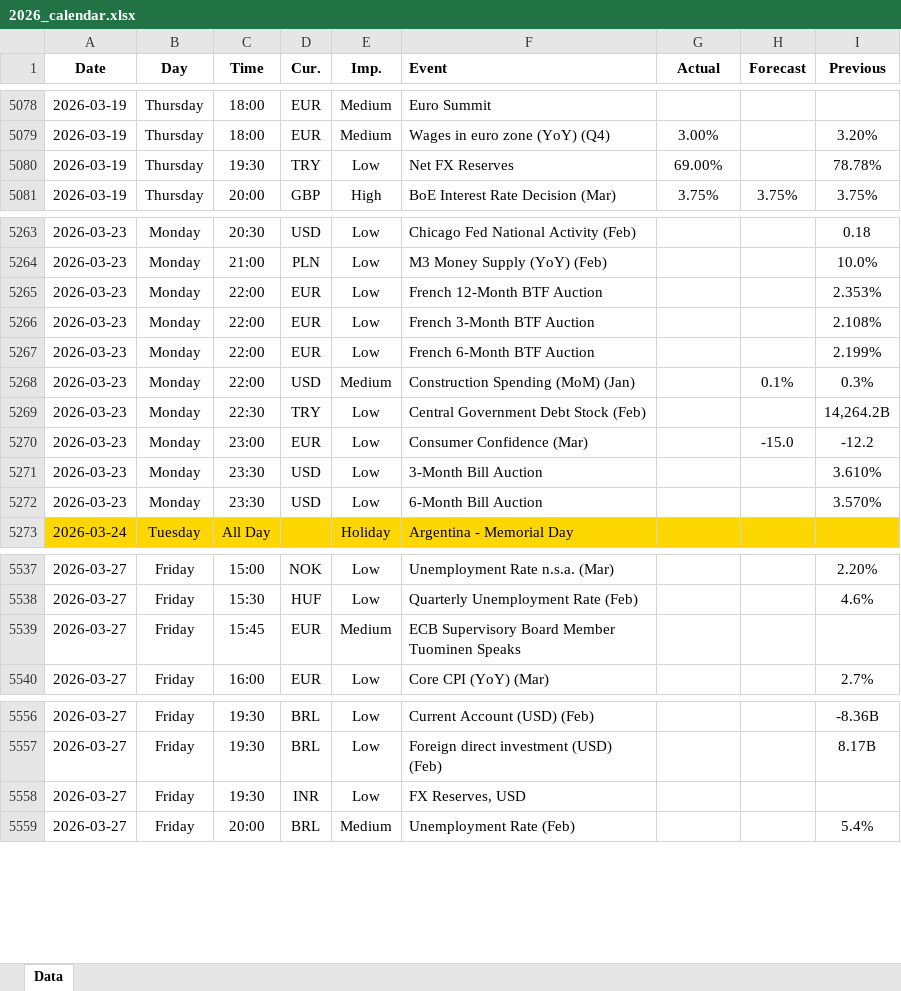
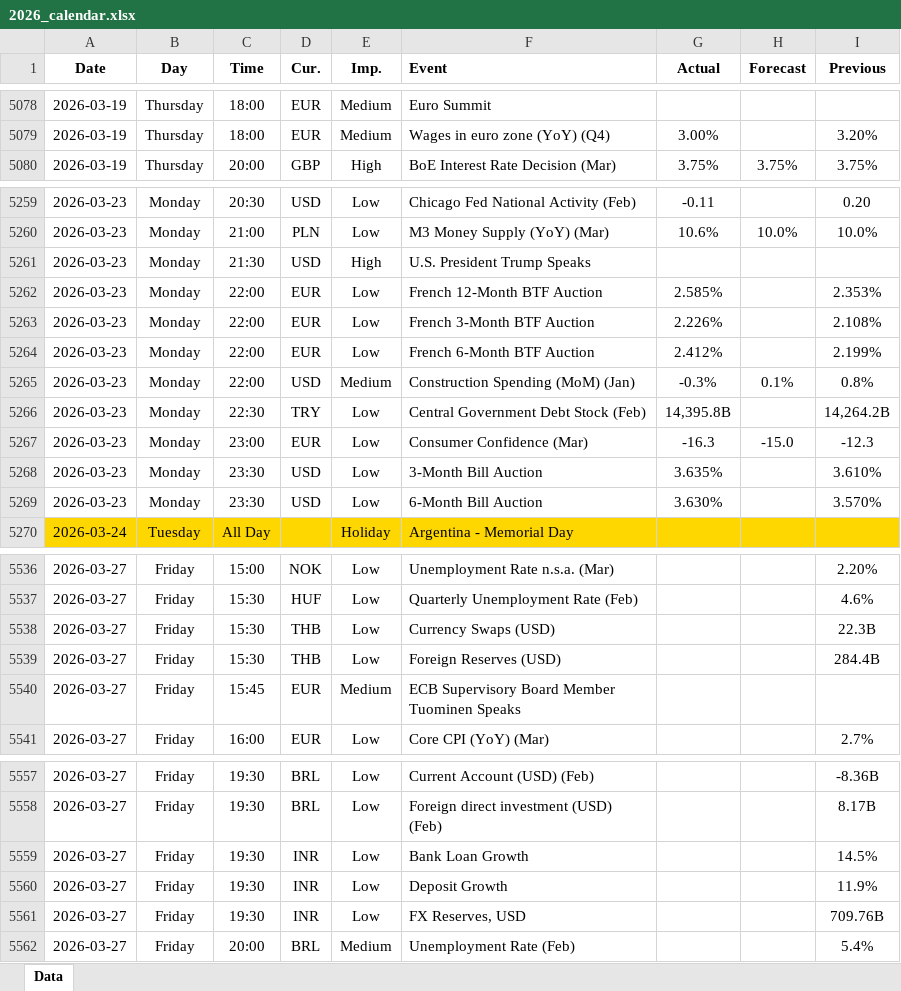
Before and after one commit to yiyousiow000814/XAUUSD-Calendar-Agent, an Excel workbook: data/Economic_Calendar/2026/2026_calendar.xlsx, sheet Data, drawn as a sheet; only a part is shown, gaps mark what is left out; values as stored, in another font and other column widths than the file's, no borders; removed rows and columns are numbered as before the commit, all else as after; the diff covers the shown part only; the diff names each change by its address in the sheet, - before the commit and + after, or states it on an @@ line.

```diff
--- a/data/Economic_Calendar/2026/2026_calendar.xlsx (sheet Data)
+++ b/data/Economic_Calendar/2026/2026_calendar.xlsx (sheet Data)
-row 5080: 2026-03-19 | Thursday | 19:30 | TRY | Low | Net FX Reserves | 69.00% |  | 78.78%
-G5259 (Actual): (empty)
+G5259 (Actual): -0.11
-I5259 (Previous): 0.18
+I5259 (Previous): 0.20
-F5260 (Event): M3 Money Supply (YoY) (Feb)
+F5260 (Event): M3 Money Supply (YoY) (Mar)
-G5260 (Actual): (empty)
+G5260 (Actual): 10.6%
-H5260 (Forecast): (empty)
+H5260 (Forecast): 10.0%
+row 5261: 2026-03-23 | Monday | 21:30 | USD | High | U.S. President Trump Speaks
-G5262 (Actual): (empty)
+G5262 (Actual): 2.585%
-G5263 (Actual): (empty)
+G5263 (Actual): 2.226%
-G5264 (Actual): (empty)
+G5264 (Actual): 2.412%
-G5265 (Actual): (empty)
+G5265 (Actual): -0.3%
-I5265 (Previous): 0.3%
+I5265 (Previous): 0.8%
-G5266 (Actual): (empty)
+G5266 (Actual): 14,395.8B
-G5267 (Actual): (empty)
+G5267 (Actual): -16.3
-I5267 (Previous): -12.2
+I5267 (Previous): -12.3
-G5268 (Actual): (empty)
+G5268 (Actual): 3.635%
-G5269 (Actual): (empty)
+G5269 (Actual): 3.630%
+row 5538: 2026-03-27 | Friday | 15:30 | THB | Low | Currency Swaps (USD) |  |  | 22.3B
+row 5539: 2026-03-27 | Friday | 15:30 | THB | Low | Foreign Reserves (USD) |  |  | 284.4B
+row 5559: 2026-03-27 | Friday | 19:30 | INR | Low | Bank Loan Growth |  |  | 14.5%
+row 5560: 2026-03-27 | Friday | 19:30 | INR | Low | Deposit Growth |  |  | 11.9%
-I5561 (Previous): (empty)
+I5561 (Previous): 709.76B
```
Also changed, not shown: 7 added rows, 6 removed rows and 42 edited cells elsewhere in this sheet, 2 other files.
